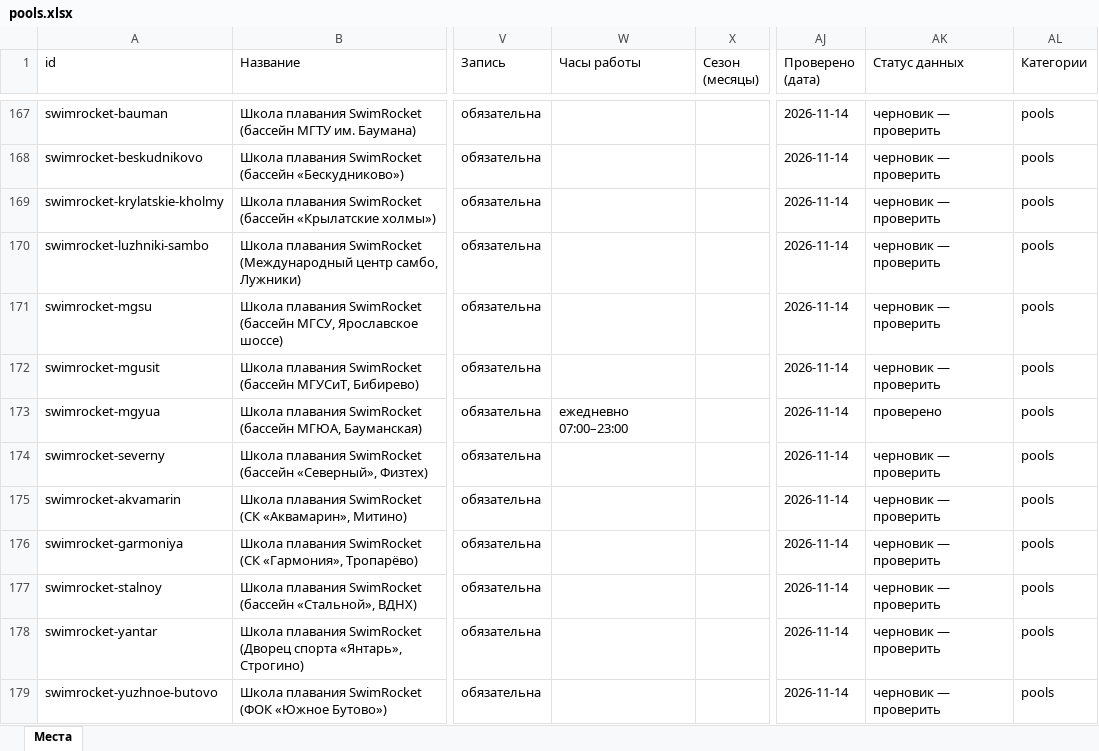
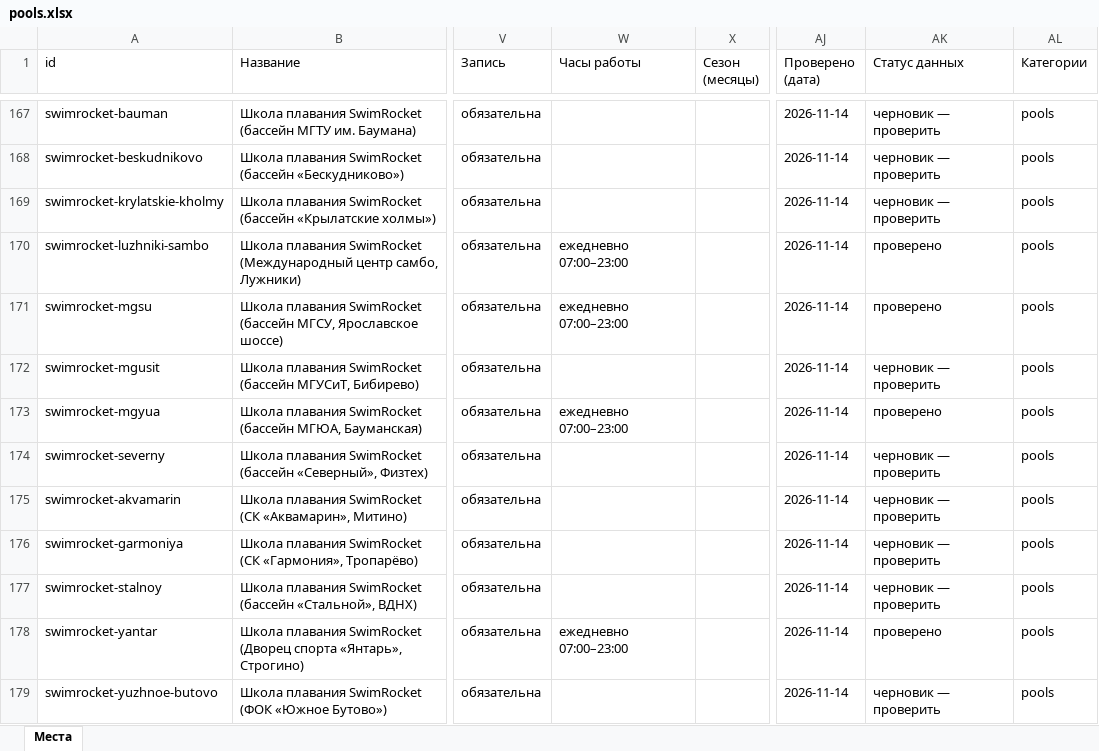
Before and after one commit to vadimsurov-apps/kudapoiti-data, an Excel workbook: data/parts/pools.xlsx, sheet Места, drawn as a sheet; only a part is shown, gaps mark what is left out; values as stored, in another font and other column widths than the file's, no borders; the diff names each change by its address in the sheet, - before the commit and + after, or states it on an @@ line.

```diff
--- a/data/parts/pools.xlsx (sheet Места)
+++ b/data/parts/pools.xlsx (sheet Места)
-W170:W171 (Часы работы): (empty)
+W170:W171 (Часы работы): ежедневно 07:00–23:00
-AK170:AK171 (Статус данных): черновик — проверить
+AK170:AK171 (Статус данных): проверено
-W178 (Часы работы): (empty)
+W178 (Часы работы): ежедневно 07:00–23:00
-AK178 (Статус данных): черновик — проверить
+AK178 (Статус данных): проверено
```
Also changed, not shown: data/parts/creative.xlsx, data/parts/fun.xlsx, 4 other files.
